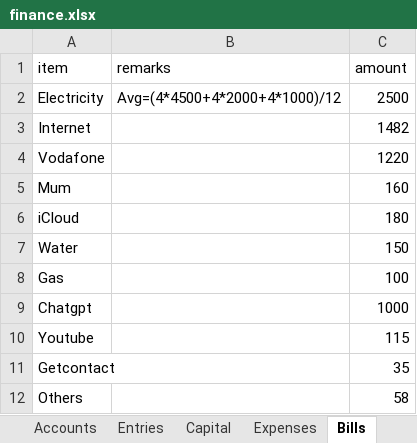
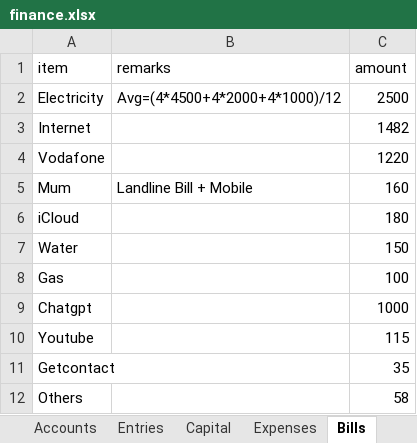
Before and after one commit to ahmedm838/personal-finance, an Excel workbook: docs/finance.xlsx, sheet Bills, drawn as a sheet; values as stored, in another font and other column widths than the file's, no borders; the diff names each change by its address in the sheet, - before the commit and + after, or states it on an @@ line.

```diff
--- a/docs/finance.xlsx (sheet Bills)
+++ b/docs/finance.xlsx (sheet Bills)
-B5 (remarks): (empty)
+B5 (remarks): Landline Bill + Mobile
```
Also changed, not shown: sheet YunisParams.
